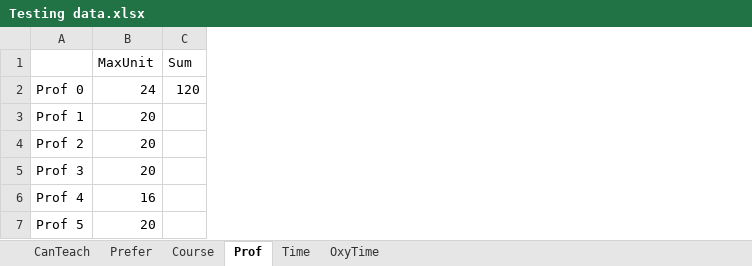
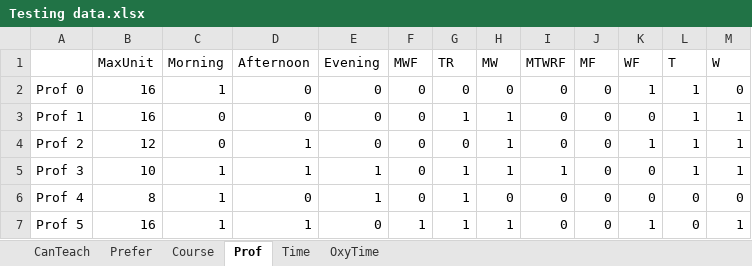
Before and after one commit to oxy-compsci/department-course-scheduling, an Excel workbook: Testing data.xlsx, sheet Prof, drawn as a sheet; only a part is shown; values as stored, in another font and other column widths than the file's, no borders; removed rows and columns are numbered as before the commit, all else as after; the diff covers the shown part only; the diff names each change by its address in the sheet, - before the commit and + after, or states it on an @@ line.

```diff
--- a/Testing data.xlsx (sheet Prof)
+++ b/Testing data.xlsx (sheet Prof)
-column C (Sum), row 2: 120
+column C (Morning), rows 2-7: 1 | 0 | 0 | 1 | 1 | 1
+column D (Afternoon), rows 2-7: 0 | 0 | 1 | 1 | 0 | 1
+column E (Evening), rows 2-7: 0 | 0 | 0 | 1 | 1 | 0
+column F (MWF), rows 2-7: 0 | 0 | 0 | 0 | 0 | 1
+column G (TR), rows 2-7: 0 | 1 | 0 | 1 | 1 | 1
+column H (MW), rows 2-7: 0 | 1 | 1 | 1 | 0 | 1
+column I (MTWRF), rows 2-7: 0 | 0 | 0 | 1 | 0 | 0
+column J (MF), rows 2-7: all 0
+column K (WF), rows 2-7: 1 | 0 | 1 | 0 | 0 | 1
+column L (T), rows 2-7: 1 | 1 | 1 | 1 | 0 | 0
+column M (W), rows 2-7: 0 | 1 | 1 | 1 | 0 | 1
-B2 (MaxUnit): 24
+B2 (MaxUnit): 16
-B3 (MaxUnit): 20
+B3 (MaxUnit): 16
-B4 (MaxUnit): 20
+B4 (MaxUnit): 12
-B5 (MaxUnit): 20
+B5 (MaxUnit): 10
-B6 (MaxUnit): 16
+B6 (MaxUnit): 8
-B7 (MaxUnit): 20
+B7 (MaxUnit): 16
```
Also changed, not shown: 1 added column elsewhere in this sheet, sheet CanTeach, sheet Prefer, sheet Course, formulas that keep their value, 1 other file.
